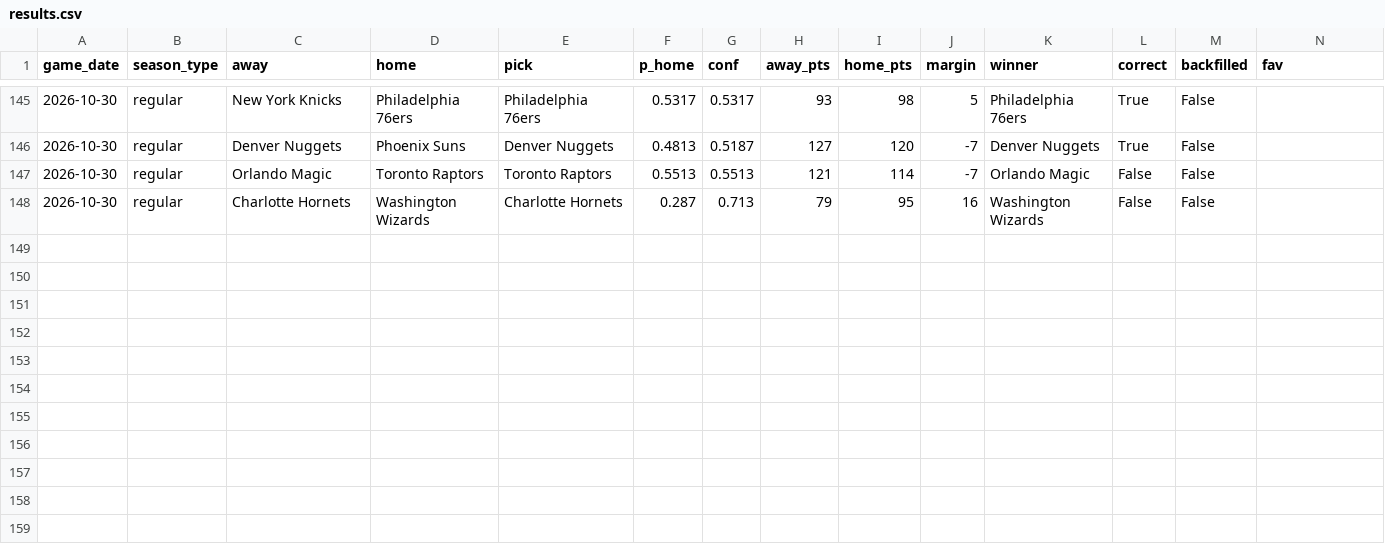
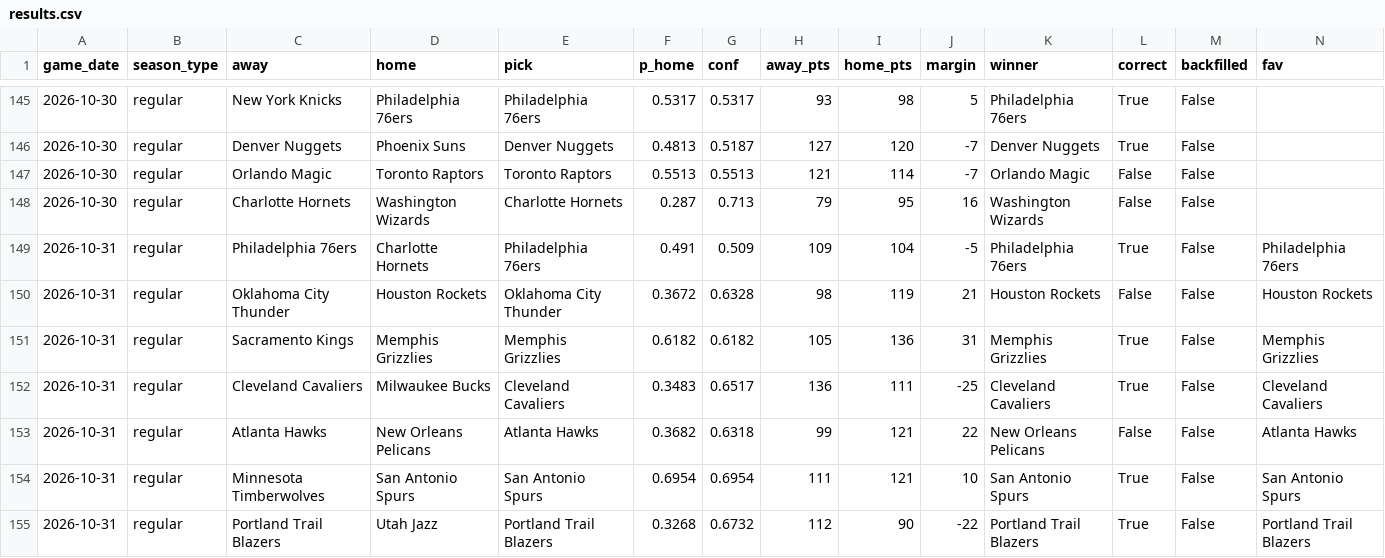
Before and after one commit to rsuriprojects/nba-predictions, a CSV file: results.csv, drawn as a sheet; only a part is shown, gaps mark what is left out; rows hold the shown columns only; the diff names each change by its address in the sheet, - before the commit and + after, or states it on an @@ line.

```diff
--- a/results.csv
+++ b/results.csv
+row 149: 2026-10-31 | regular | Philadelphia 76ers | Charlotte Hornets | Philadelphia 76ers | 0.491 | 0.509 | 109 | 104 | -5 | Philadelphia 76ers | True | False | Philadelphia 76ers
+row 150: 2026-10-31 | regular | Oklahoma City Thunder | Houston Rockets | Oklahoma City Thunder | 0.3672 | 0.6328 | 98 | 119 | 21 | Houston Rockets | False | False | Houston Rockets
+row 151: 2026-10-31 | regular | Sacramento Kings | Memphis Grizzlies | Memphis Grizzlies | 0.6182 | 0.6182 | 105 | 136 | 31 | Memphis Grizzlies | True | False | Memphis Grizzlies
+row 152: 2026-10-31 | regular | Cleveland Cavaliers | Milwaukee Bucks | Cleveland Cavaliers | 0.3483 | 0.6517 | 136 | 111 | -25 | Cleveland Cavaliers | True | False | Cleveland Cavaliers
+row 153: 2026-10-31 | regular | Atlanta Hawks | New Orleans Pelicans | Atlanta Hawks | 0.3682 | 0.6318 | 99 | 121 | 22 | New Orleans Pelicans | False | False | Atlanta Hawks
+row 154: 2026-10-31 | regular | Minnesota Timberwolves | San Antonio Spurs | San Antonio Spurs | 0.6954 | 0.6954 | 111 | 121 | 10 | San Antonio Spurs | True | False | San Antonio Spurs
+row 155: 2026-10-31 | regular | Portland Trail Blazers | Utah Jazz | Portland Trail Blazers | 0.3268 | 0.6732 | 112 | 90 | -22 | Portland Trail Blazers | True | False | Portland Trail Blazers
```
Also changed, not shown: 3 other files.
